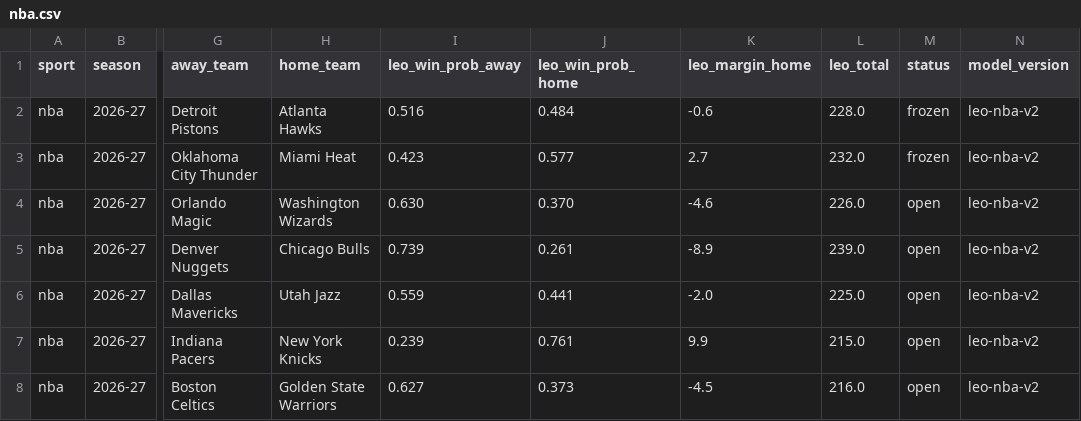
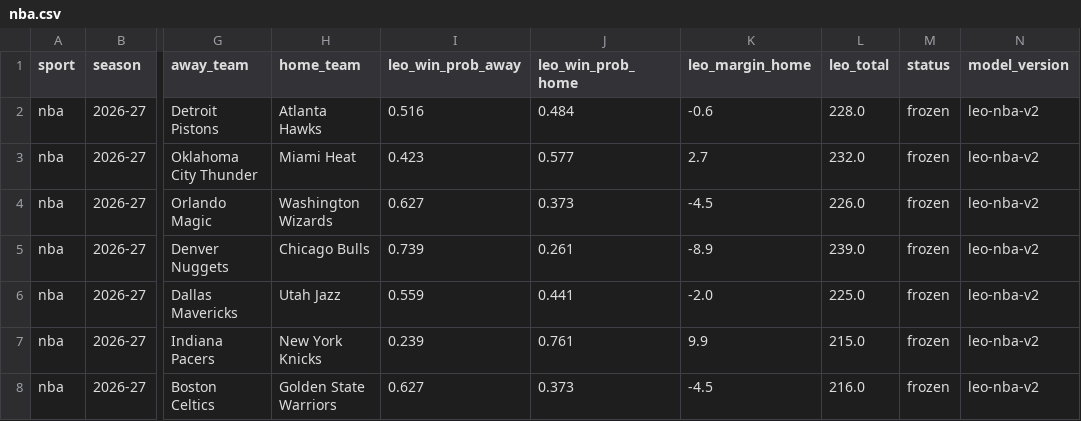
Before and after one commit to flychico/lydiaslab, a CSV file: data/predictions/nba.csv, drawn as a sheet; only a part is shown, gaps mark what is left out; the diff names each change by its address in the sheet, - before the commit and + after, or states it on an @@ line.

```diff
--- a/data/predictions/nba.csv
+++ b/data/predictions/nba.csv
-I4 (leo_win_prob_away): 0.630
+I4 (leo_win_prob_away): 0.627
-J4 (leo_win_prob_home): 0.370
+J4 (leo_win_prob_home): 0.373
-K4 (leo_margin_home): -4.6
+K4 (leo_margin_home): -4.5
-M4:M8 (status): open
+M4:M8 (status): frozen
```
Also changed, not shown: data/predictions/nba/2026-11-22.csv, 22 other files.
